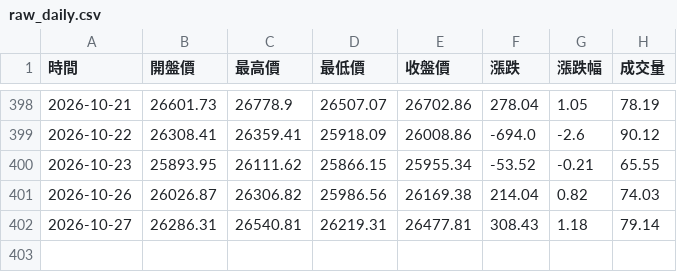
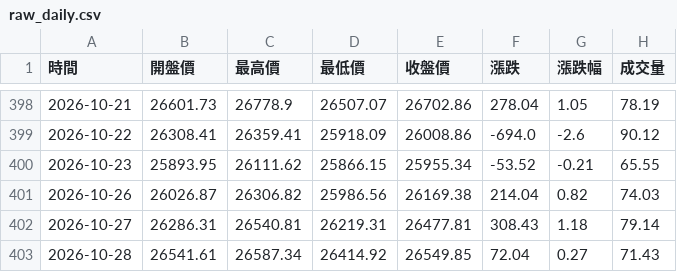
Before and after one commit to hawk82508-cloud/major-indices-channel, a CSV file: data/NASDAQ/raw_daily.csv, drawn as a sheet; only a part is shown, gaps mark what is left out.

```diff
--- a/data/NASDAQ/raw_daily.csv
+++ b/data/NASDAQ/raw_daily.csv
@@ -402 +402,2 @@
 2026-10-27,26286.31,26540.81,26219.31,26477.81,308.43,1.18,79.14
+2026-10-28,26541.61,26587.34,26414.92,26549.85,72.04,0.27,71.43
```
Also changed, not shown: data/DJI/raw_daily.csv, data/DJI/raw_monthly.csv, 8 other files.
